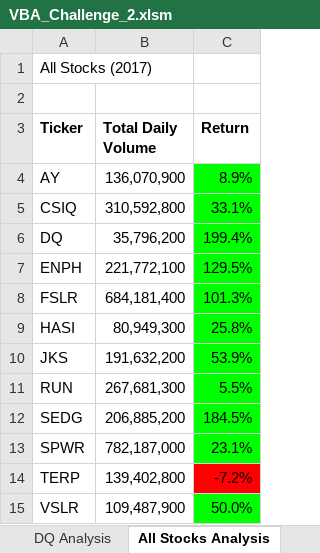
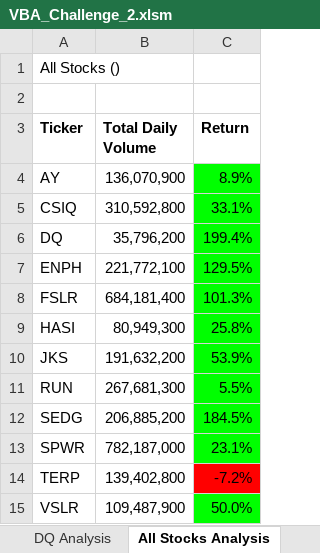
Before and after one commit to amyylin1/stock-analysis, an Excel workbook: VBA_Challenge_2.xlsm, sheet All Stocks Analysis, drawn as a sheet; values as stored, in another font and other column widths than the file's, no borders; the diff names each change by its address in the sheet, - before the commit and + after, or states it on an @@ line.

Commit message:
Add files via upload

```diff
--- a/VBA_Challenge_2.xlsm (sheet All Stocks Analysis)
+++ b/VBA_Challenge_2.xlsm (sheet All Stocks Analysis)
-A1 (Ticker): All Stocks (2017)
+A1 (Ticker): All Stocks ()
```
